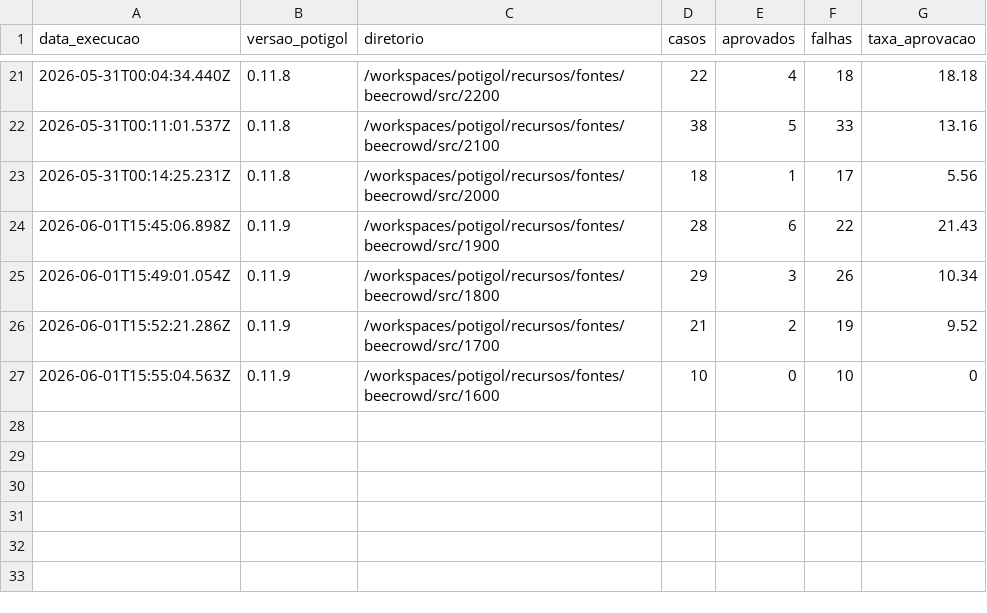
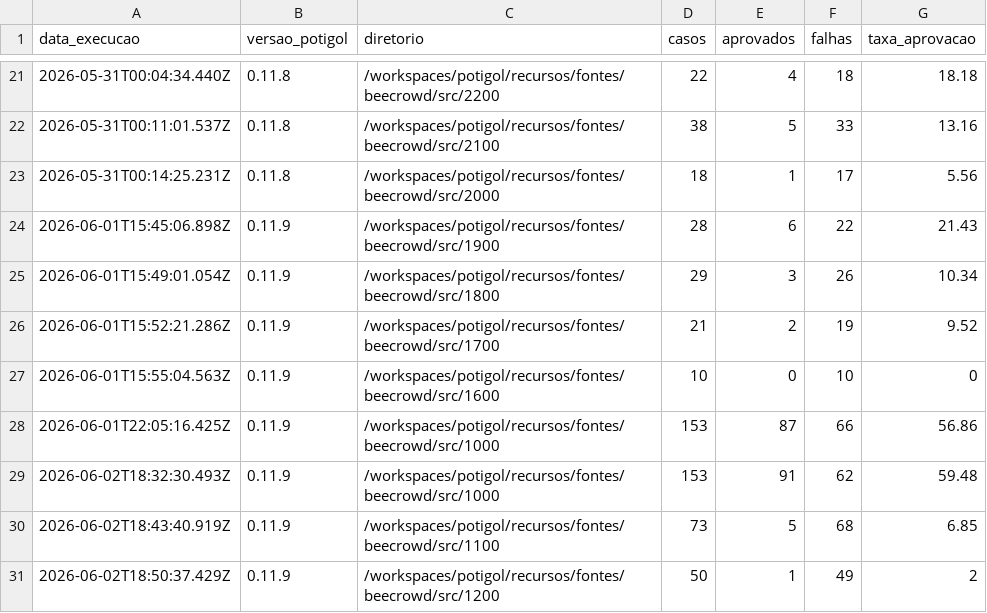
Before and after one commit to lrlucena/designliquido-potigol, a CSV file: recursos/fontes/beecrowd/relatorios/historico-resumo.csv, drawn as a sheet; only a part is shown, gaps mark what is left out.

```diff
--- a/recursos/fontes/beecrowd/relatorios/historico-resumo.csv
+++ b/recursos/fontes/beecrowd/relatorios/historico-resumo.csv
@@ -27 +27,5 @@
 "2026-06-01T15:55:04.563Z","0.11.9","/workspaces/potigol/recursos/fontes/beecrowd/src/1600","10","0","10","0"
+"2026-06-01T22:05:16.425Z","0.11.9","/workspaces/potigol/recursos/fontes/beecrowd/src/1000","153","87","66","56.86"
+"2026-06-02T18:32:30.493Z","0.11.9","/workspaces/potigol/recursos/fontes/beecrowd/src/1000","153","91","62","59.48"
+"2026-06-02T18:43:40.919Z","0.11.9","/workspaces/potigol/recursos/fontes/beecrowd/src/1100","73","5","68","6.85"
+"2026-06-02T18:50:37.429Z","0.11.9","/workspaces/potigol/recursos/fontes/beecrowd/src/1200","50","1","49","2"
```
Also changed, not shown: recursos/fontes/beecrowd/relatorios/resultado-falhas.csv, 1 other file.
